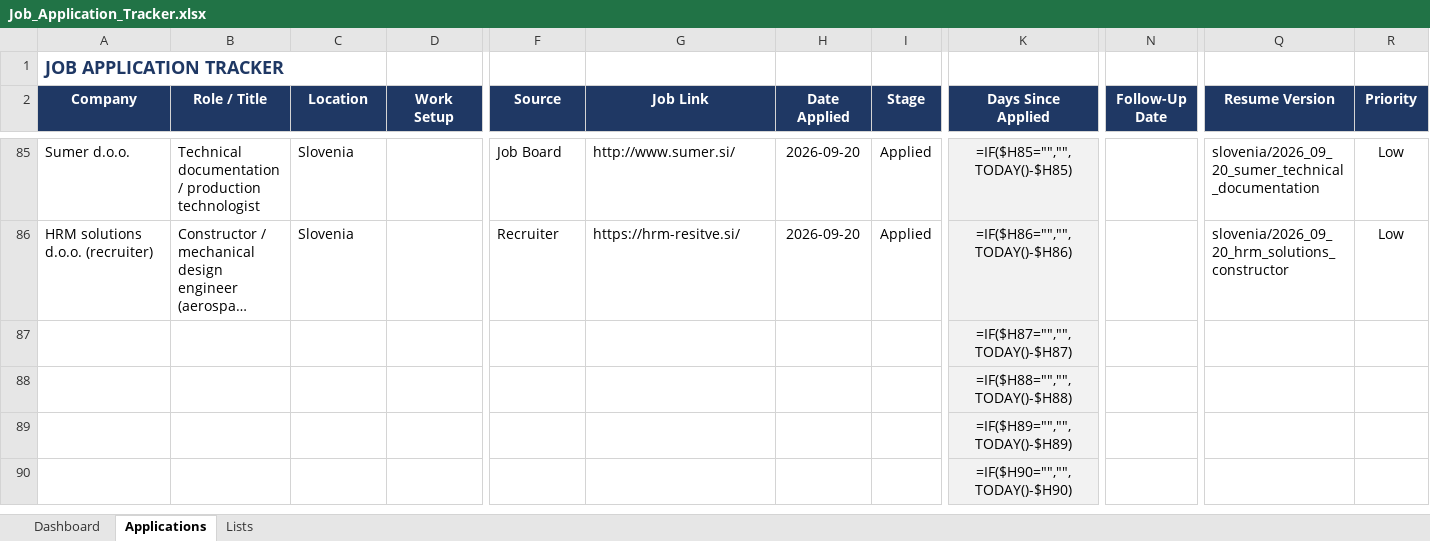
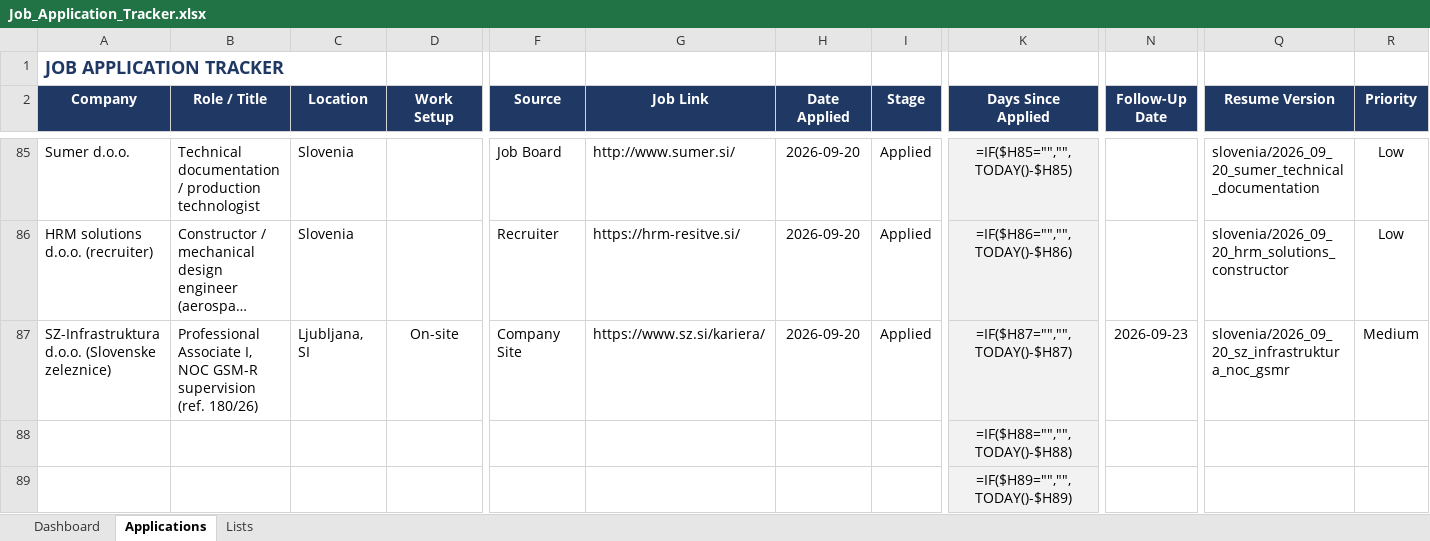
Before and after one commit to alfarseniko/resume_masters_bim, an Excel workbook: Job_Application_Tracker.xlsx, sheet Applications, drawn as a sheet; only a part is shown, gaps mark what is left out; the shorter side is filled out with more unchanged rows; long unchanged cells end in …; values as stored, in another font and other column widths than the file's, no borders; formulas without a stored value are shown as written; conditional formats not drawn; removed rows and columns are numbered as before the commit, all else as after; rows hold the shown columns only; the diff names each change by its address in the sheet, - before the commit and + after, or states it on an @@ line.

```diff
--- a/Job_Application_Tracker.xlsx (sheet Applications)
+++ b/Job_Application_Tracker.xlsx (sheet Applications)
-row 87:  |  |  |  |  |  |  |  | =IF($H87="","",TODAY()-$H87)
+row 87: SZ-Infrastruktura d.o.o. (Slovenske zeleznice) | Professional Associate I, NOC GSM-R supervision (ref. 180/26) | Ljubljana, SI | On-site | Company Site | https://www.sz.si/kariera/ | 2026-09-20 | Applied | =IF($H87="","",TODAY()-$H87) | 2026-09-23 | slovenia/2026_09_20_sz_infrastruktura_noc_gsmr | Medium
```
